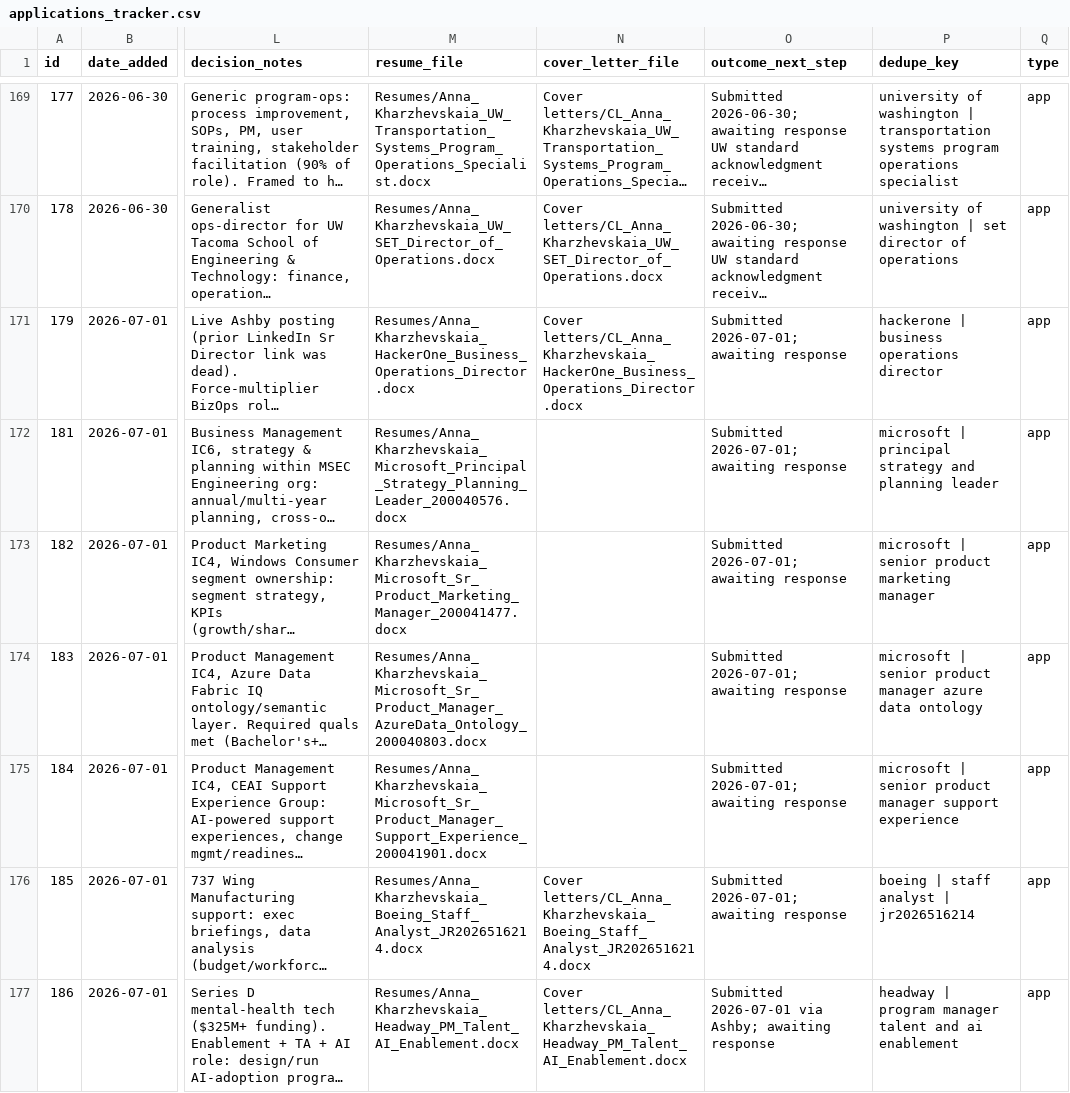
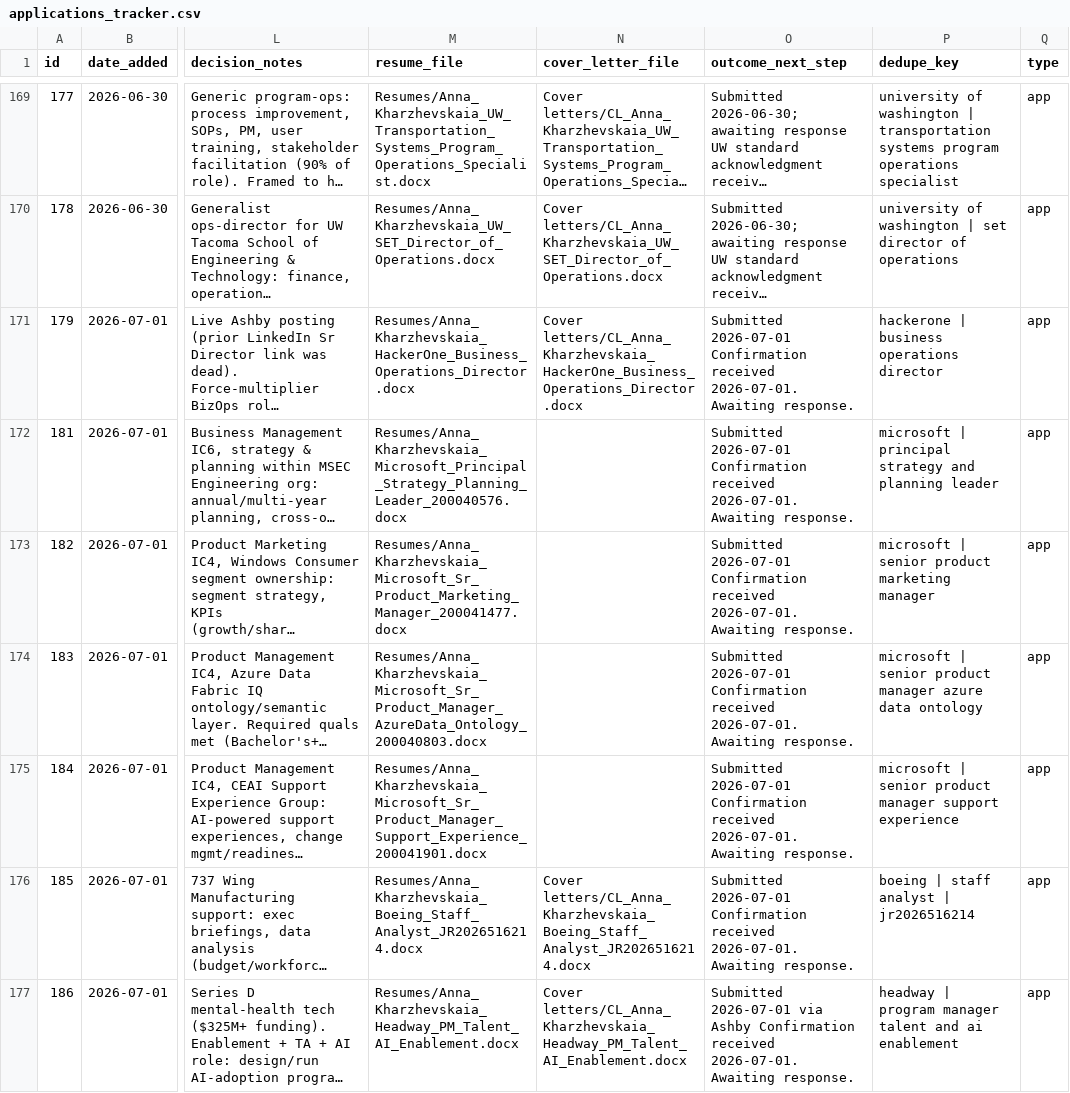
Before and after one commit to undrsky/t32tfoes3m, a CSV file: applications_tracker.csv, drawn as a sheet; only a part is shown, gaps mark what is left out; long unchanged cells end in …; the diff covers the shown part only; the diff names each change by its address in the sheet, - before the commit and + after, or states it on an @@ line.

Commit message:
Audit 2026-07-06: mail sweep reconciliation (4 new rejections, 1 false rejection reverted, Arcadis split, confirmations recorded)

```diff
--- a/applications_tracker.csv
+++ b/applications_tracker.csv
-O171:O176 (outcome_next_step): Submitted 2026-07-01; awaiting response
+O171:O176 (outcome_next_step): Submitted 2026-07-01 Confirmation received 2026-07-01. Awaiting response.
-O177 (outcome_next_step): …2026-07-01 via Ashby; awaiting response
+O177 (outcome_next_step): …2026-07-01 via Ashby Confirmation received 2026-07-01. Awaiting response.
```
Also changed, not shown: 1 added row and 85 edited cells elsewhere in this file, 2 other files.
